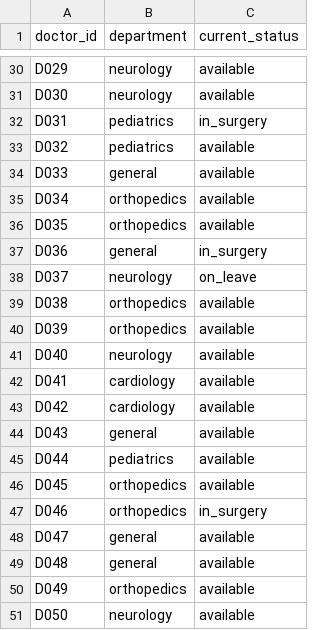
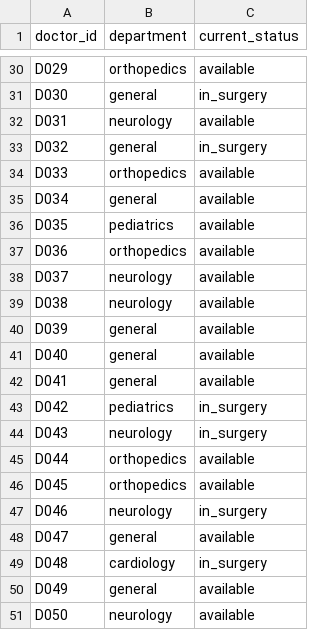
Before and after one commit to raghavendranhp/AI_based_hospital_management_system, a CSV file: data/raw/doctors.csv, drawn as a sheet; only a part is shown, gaps mark what is left out; the diff covers the shown part only; the diff names each change by its address in the sheet, - before the commit and + after, or states it on an @@ line.

```diff
--- a/data/raw/doctors.csv
+++ b/data/raw/doctors.csv
-B30 (department): neurology
+B30 (department): orthopedics
-B31 (department): neurology
+B31 (department): general
-C31 (current_status): available
+C31 (current_status): in_surgery
-B32 (department): pediatrics
+B32 (department): neurology
-C32 (current_status): in_surgery
+C32 (current_status): available
-B33 (department): pediatrics
+B33 (department): general
-C33 (current_status): available
+C33 (current_status): in_surgery
-B34 (department): general
+B34 (department): orthopedics
-B35 (department): orthopedics
+B35 (department): general
-B36 (department): orthopedics
+B36 (department): pediatrics
-B37 (department): general
+B37 (department): orthopedics
-C37 (current_status): in_surgery
+C37 (current_status): available
-C38 (current_status): on_leave
+C38 (current_status): available
-B39 (department): orthopedics
+B39 (department): neurology
-B40 (department): orthopedics
+B40 (department): general
-B41 (department): neurology
+B41 (department): general
-B42 (department): cardiology
+B42 (department): general
-B43 (department): cardiology
+B43 (department): pediatrics
-C43:C44 (current_status): available
+C43:C44 (current_status): in_surgery
-B44 (department): general
+B44 (department): neurology
-B45 (department): pediatrics
+B45 (department): orthopedics
-B47 (department): orthopedics
+B47 (department): neurology
-B49 (department): general
+B49 (department): cardiology
-C49 (current_status): available
+C49 (current_status): in_surgery
-B50 (department): orthopedics
+B50 (department): general
```
Also changed, not shown: 34 edited cells elsewhere in this file, data/raw/billing.csv, 16 other files.
